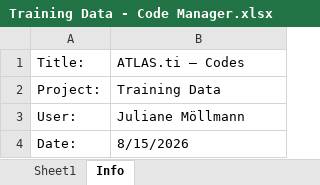
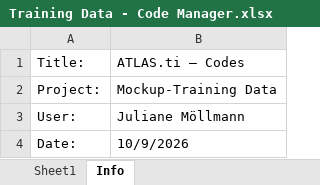
Before and after one commit to julianemoellmann/althea, an Excel workbook: Training Data - Code Manager.xlsx, sheet Info, drawn as a sheet; values as stored, in another font and other column widths than the file's, no borders; the diff names each change by its address in the sheet, - before the commit and + after, or states it on an @@ line.

Commit message:
Update of training data spreadsheets

```diff
--- a/Training Data - Code Manager.xlsx (sheet Info)
+++ b/Training Data - Code Manager.xlsx (sheet Info)
-B2: Training Data
+B2: Mockup-Training Data
-B4: 8/15/2026
+B4: 10/9/2026
```
Also changed, not shown: sheet Sheet1, 1 other file.
